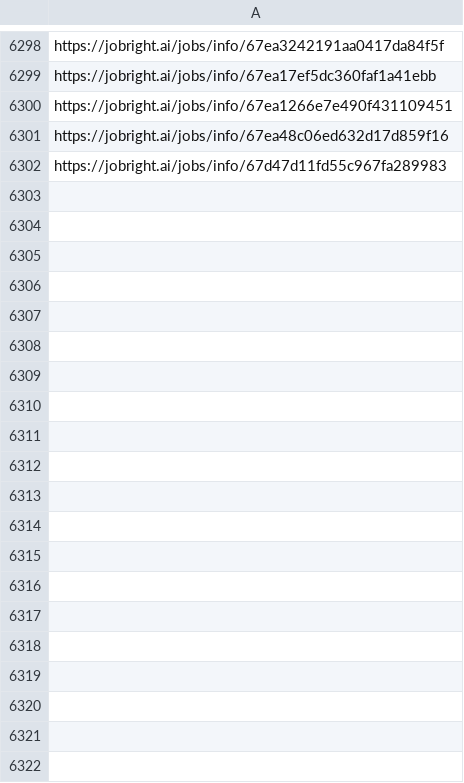
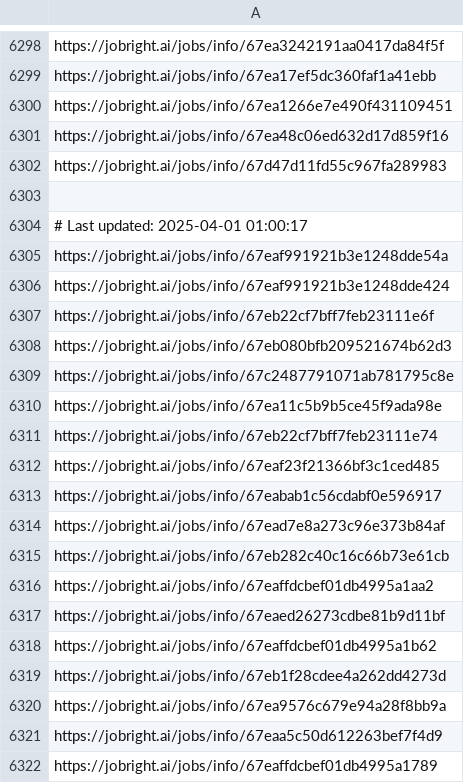
Before and after one commit to Pradeepsingh61/job_DE1, a CSV file: Legal_and_Compliance_links.csv, drawn as a sheet; only a part is shown, gaps mark what is left out; the diff covers the shown part only; the diff names each change by its address in the sheet, - before the commit and + after, or states it on an @@ line.

```diff
--- a/Legal_and_Compliance_links.csv
+++ b/Legal_and_Compliance_links.csv
+row 6303: (empty)
+row 6304: # Last updated: 2025-04-01 01:00:17
+row 6305: https://jobright.ai/jobs/info/67eaf991921b3e1248dde54a
+row 6306: https://jobright.ai/jobs/info/67eaf991921b3e1248dde424
+row 6307: https://jobright.ai/jobs/info/67eb22cf7bff7feb23111e6f
+row 6308: https://jobright.ai/jobs/info/67eb080bfb209521674b62d3
+row 6309: https://jobright.ai/jobs/info/67c2487791071ab781795c8e
+row 6310: https://jobright.ai/jobs/info/67ea11c5b9b5ce45f9ada98e
+row 6311: https://jobright.ai/jobs/info/67eb22cf7bff7feb23111e74
+row 6312: https://jobright.ai/jobs/info/67eaf23f21366bf3c1ced485
+row 6313: https://jobright.ai/jobs/info/67eabab1c56cdabf0e596917
+row 6314: https://jobright.ai/jobs/info/67ead7e8a273c96e373b84af
+row 6315: https://jobright.ai/jobs/info/67eb282c40c16c66b73e61cb
+row 6316: https://jobright.ai/jobs/info/67eaffdcbef01db4995a1aa2
+row 6317: https://jobright.ai/jobs/info/67eaed26273cdbe81b9d11bf
+row 6318: https://jobright.ai/jobs/info/67eaffdcbef01db4995a1b62
+row 6319: https://jobright.ai/jobs/info/67eb1f28cdee4a262dd4273d
+row 6320: https://jobright.ai/jobs/info/67ea9576c679e94a28f8bb9a
+row 6321: https://jobright.ai/jobs/info/67eaa5c50d612263bef7f4d9
+row 6322: https://jobright.ai/jobs/info/67eaffdcbef01db4995a1789
```
Also changed, not shown: 27 added rows elsewhere in this file, Accounting_and_Finance_links.csv, Education_and_Training_links.csv, 31 other files.
